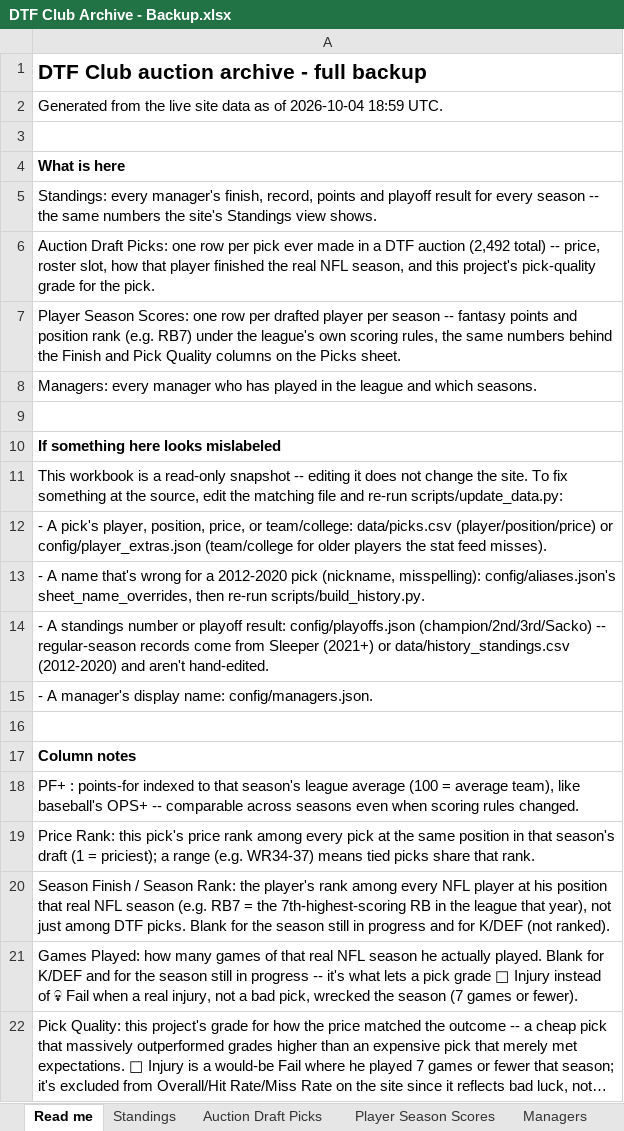
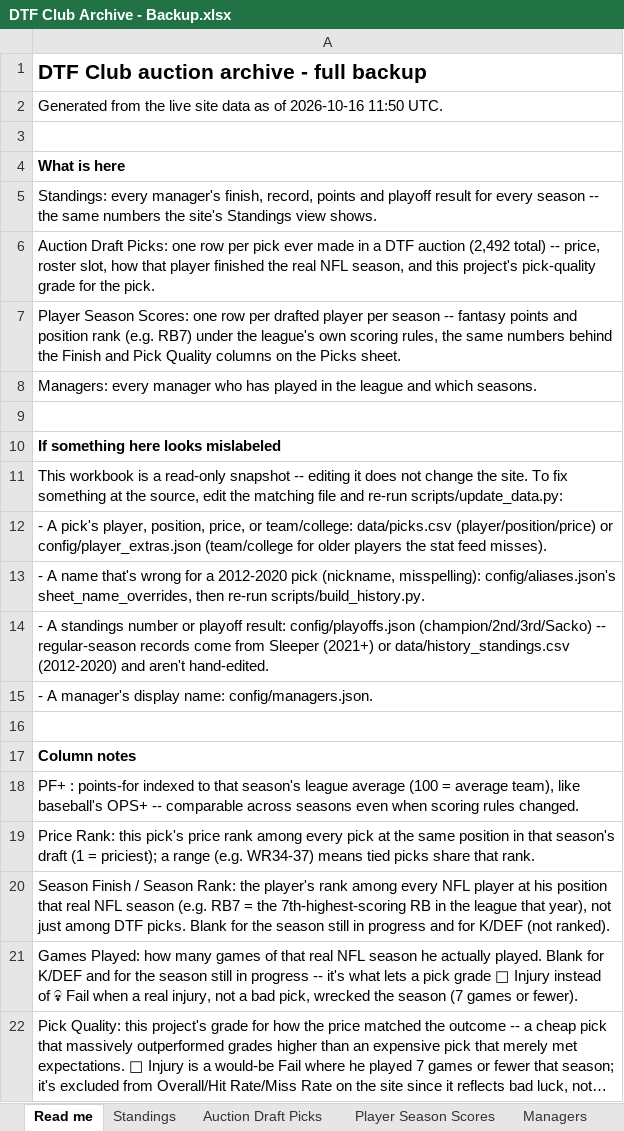
Before and after one commit to namkurd/SleeperAuction, an Excel workbook: DTF Club Archive - Backup.xlsx, sheet Read me, drawn as a sheet; long unchanged cells end in …; values as stored, in another font and other column widths than the file's, no borders; the diff names each change by its address in the sheet, - before the commit and + after, or states it on an @@ line.

```diff
--- a/DTF Club Archive - Backup.xlsx (sheet Read me)
+++ b/DTF Club Archive - Backup.xlsx (sheet Read me)
-A2: …as of 2026-10-04 18:59 UTC.
+A2: …as of 2026-10-16 11:50 UTC.
```
Also changed, not shown: sheet Auction Draft Picks, 6 other files.
